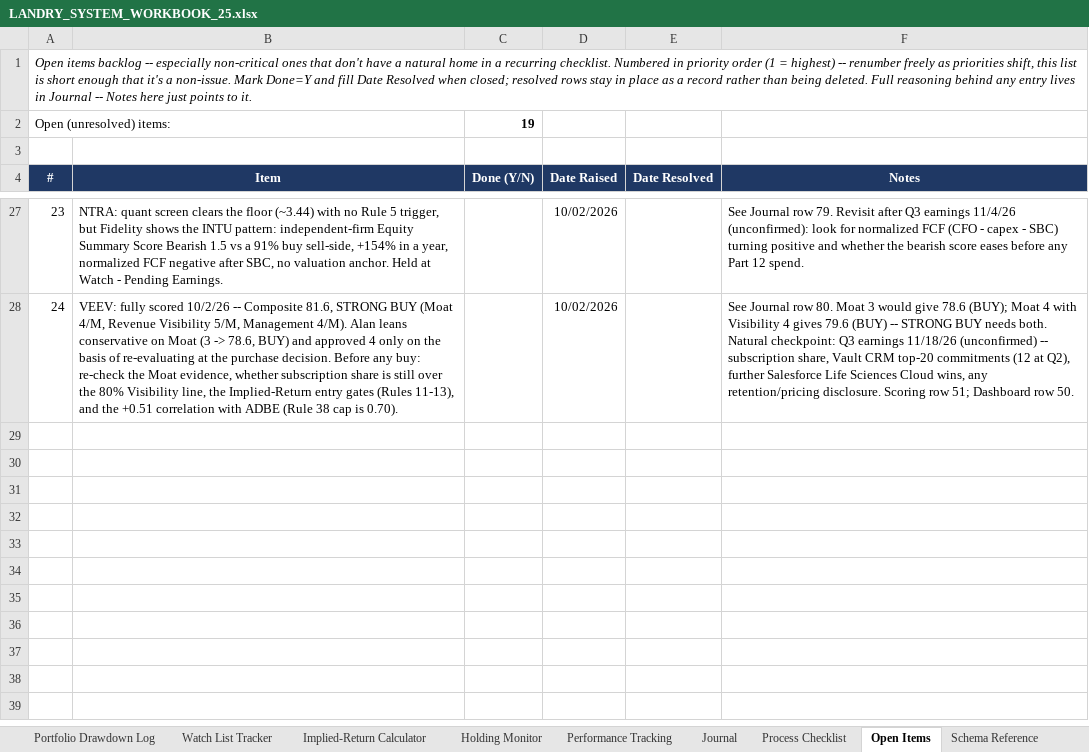
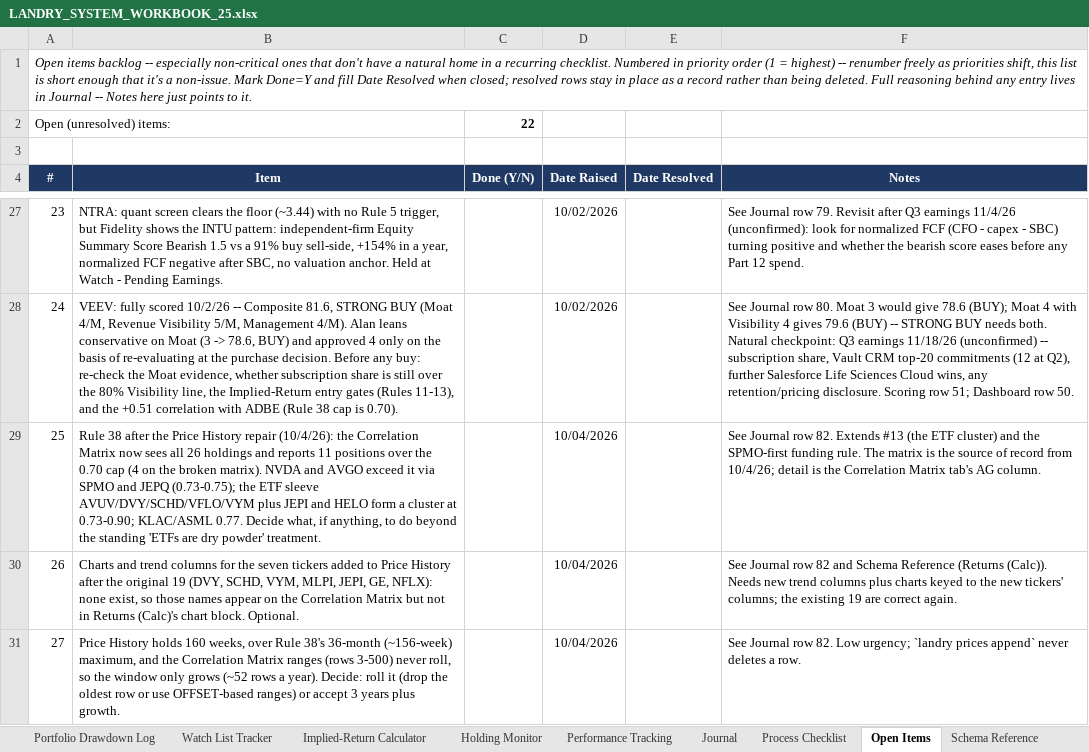
Before and after one commit to cope413/Stock_Picker, an Excel workbook: LANDRY_SYSTEM_WORKBOOK_25.xlsx, sheet Open Items, drawn as a sheet; only a part is shown, gaps mark what is left out; values as stored, in another font and other column widths than the file's, no borders; conditional formats and table styles not drawn; the diff names each change by its address in the sheet, - before the commit and + after, or states it on an @@ line.

```diff
--- a/LANDRY_SYSTEM_WORKBOOK_25.xlsx (sheet Open Items)
+++ b/LANDRY_SYSTEM_WORKBOOK_25.xlsx (sheet Open Items)
-C2 (Done (Y/N)): 19
+C2 (Done (Y/N)): 22
+row 29: 25 | Rule 38 after the Price History repair (10/4/26): the Correlation Matrix now sees all 26 holdings and reports 11 positions over the 0.70 cap (4 on the broken matrix). NVDA and AVGO exceed it via SPMO and JEPQ (0.73-0.75); the ETF sleeve AVUV/DVY/SCHD/VFLO/VYM plus JEPI and HELO form a cluster at 0.73-0.90; KLAC/ASML 0.77. Decide what, if anything, to do beyond the standing 'ETFs are dry powder' treatment. |  | 10/04/2026 |  | See Journal row 82. Extends #13 (the ETF cluster) and the SPMO-first funding rule. The matrix is the source of record from 10/4/26; detail is the Correlation Matrix tab's AG column.
+row 30: 26 | Charts and trend columns for the seven tickers added to Price History after the original 19 (DVY, SCHD, VYM, MLPI, JEPI, GE, NFLX): none exist, so those names appear on the Correlation Matrix but not in Returns (Calc)'s chart block. Optional. |  | 10/04/2026 |  | See Journal row 82 and Schema Reference (Returns (Calc)). Needs new trend columns plus charts keyed to the new tickers' columns; the existing 19 are correct again.
+row 31: 27 | Price History holds 160 weeks, over Rule 38's 36-month (~156-week) maximum, and the Correlation Matrix ranges (rows 3-500) never roll, so the window only grows (~52 rows a year). Decide: roll it (drop the oldest row or use OFFSET-based ranges) or accept 3 years plus growth. |  | 10/04/2026 |  | See Journal row 82. Low urgency; `landry prices append` never deletes a row.
```
Also changed, not shown: sheet Returns (Calc), sheet Price History, sheet Correlation Matrix, sheet Journal, sheet Schema Reference, sheet Process Checklist, 1 more sheet, formulas that keep their value, charts or pictures, 9 other files.
